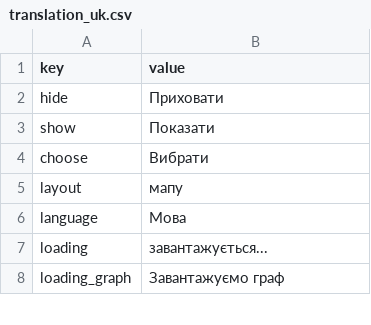
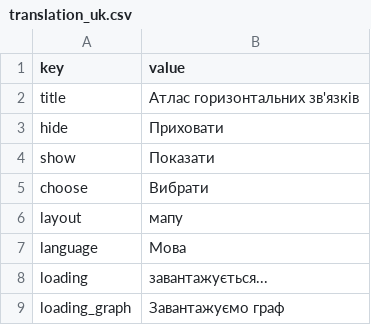
Before and after one commit to uabluerail/atlas, a CSV file: translation_uk.csv, drawn as a sheet; only a part is shown; the diff names each change by its address in the sheet, - before the commit and + after, or states it on an @@ line.

Commit message:
Added title, avatar. Changed underlay-overlay hide parsing.

```diff
--- a/translation_uk.csv
+++ b/translation_uk.csv
+row 2: title | Атлас горизонтальних зв'язків
```
Also changed, not shown: translation_en.csv, 16 other files.
